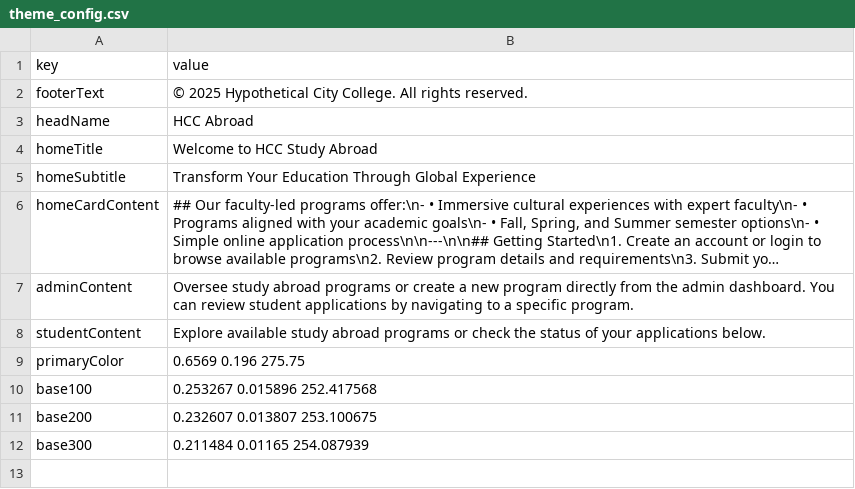
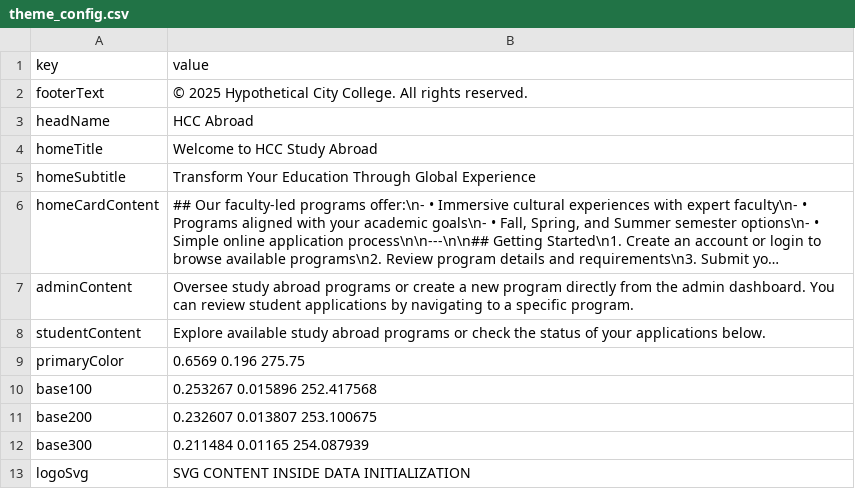
Before and after one commit to eojduc/458abroad, a CSV file: src/main/resources/data/theme_config.csv, drawn as a sheet; long unchanged cells end in ….

Commit message:
logo rebranding

```diff
--- a/src/main/resources/data/theme_config.csv
+++ b/src/main/resources/data/theme_config.csv
@@ -12 +12,2 @@ key,value
 "base300","0.211484 0.01165 254.087939"
+"logoSvg","SVG CONTENT INSIDE DATA INITIALIZATION"
```
Also changed, not shown: 9 other files.
